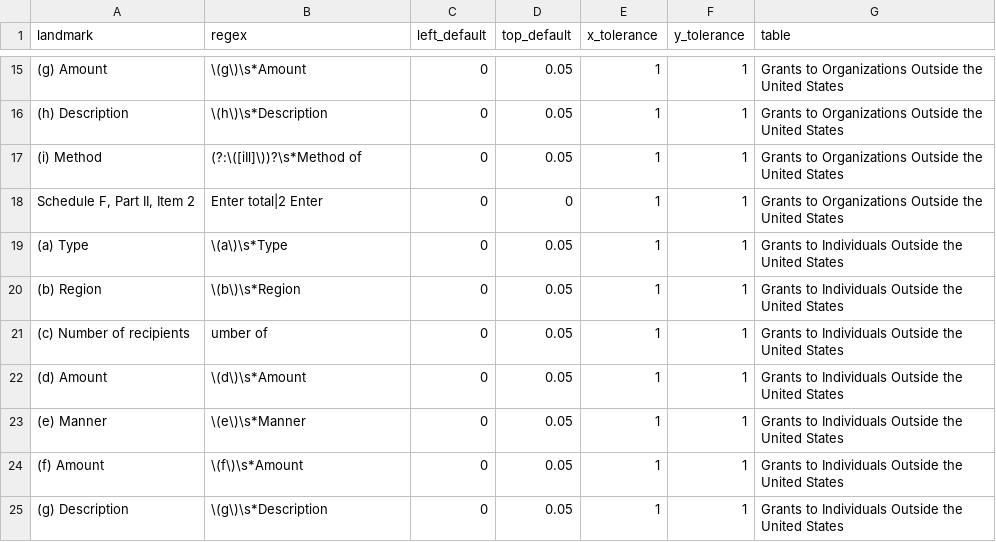
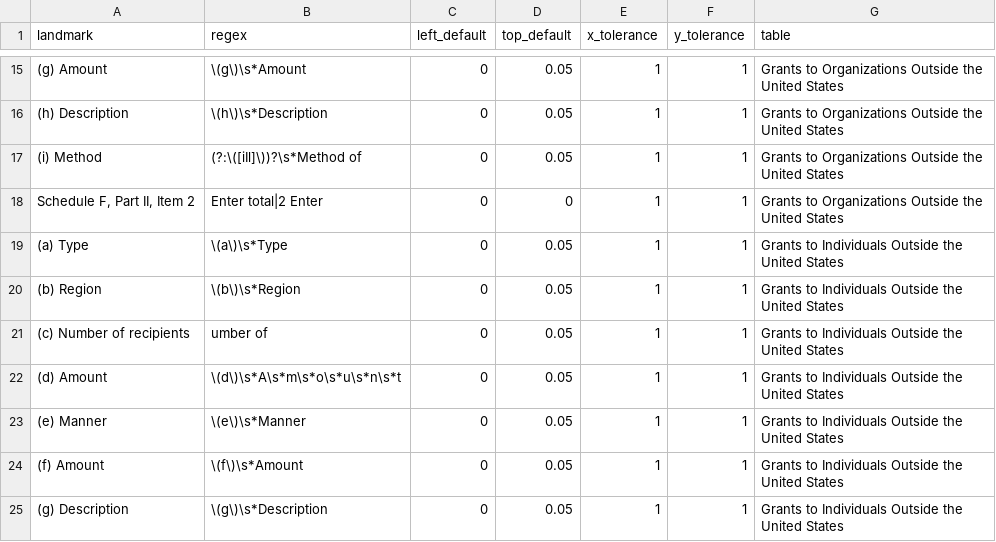
Before and after one commit to ethanscorey/parse_990_textract, a CSV file: schedule_f_table_roadmap.csv, drawn as a sheet; only a part is shown, gaps mark what is left out.

Commit message:
Tweaked columnizing and row separation algos

```diff
--- a/schedule_f_table_roadmap.csv
+++ b/schedule_f_table_roadmap.csv
@@ -21,3 +21,3 @@
 (c) Number of recipients,umber of,0,0.05,1,1,Grants to Individuals Outside the United States
-(d) Amount,\(d\)\s*Amount,0,0.05,1,1,Grants to Individuals Outside the United States
+(d) Amount,\(d\)\s*A\s*m\s*o\s*u\s*n\s*t,0,0.05,1,1,Grants to Individuals Outside the United States
 (e) Manner,\(e\)\s*Manner,0,0.05,1,1,Grants to Individuals Outside the United States
```
Also changed, not shown: 4 other files.
